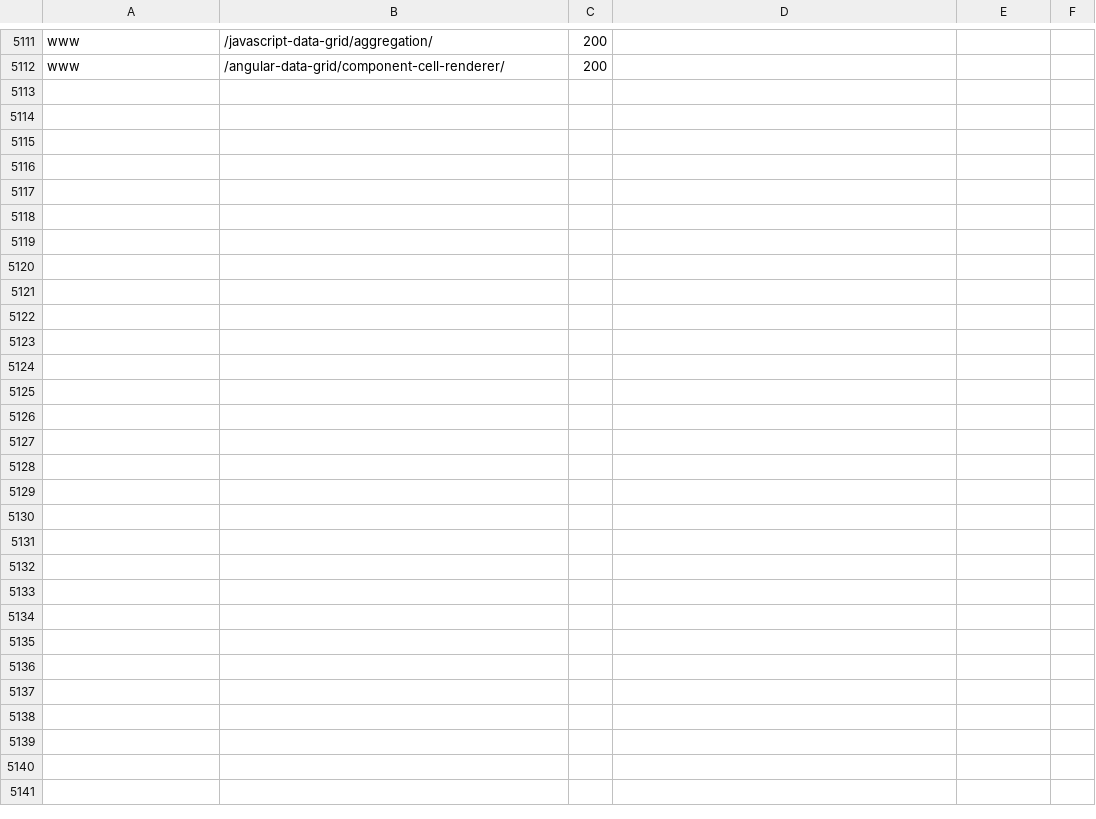
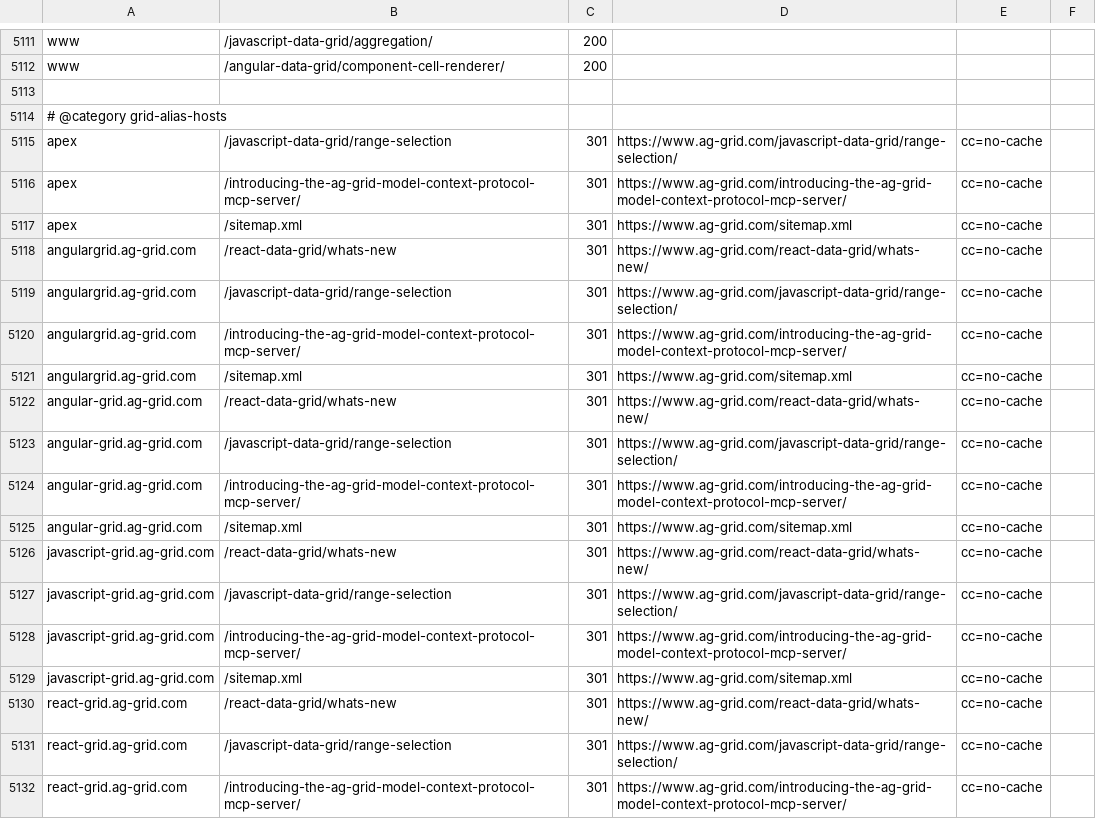
Before and after one commit to ag-grid/ag-grid, a TSV file: documentation/ag-grid-docs/testing/htaccess-harness/expectations/generated-grid.tsv, drawn as a sheet; only a part is shown, gaps mark what is left out; the diff covers the shown part only.

Commit message:
SE-219 Model every alias host in the htaccess harness, and export the model for the production edge tests

```diff
--- a/documentation/ag-grid-docs/testing/htaccess-harness/expectations/generated-grid.tsv
+++ b/documentation/ag-grid-docs/testing/htaccess-harness/expectations/generated-grid.tsv
@@ -5112 +5112,21 @@ www	/javascript-data-grid/aggregation/	200
 www	/angular-data-grid/component-cell-renderer/	200	
+
+# @category grid-alias-hosts
+apex	/javascript-data-grid/range-selection	301	https://www.ag-grid.com/javascript-data-grid/range-selection/	cc=no-cache
+apex	/introducing-the-ag-grid-model-context-protocol-mcp-server/	301	https://www.ag-grid.com/introducing-the-ag-grid-model-context-protocol-mcp-server/	cc=no-cache
+apex	/sitemap.xml	301	https://www.ag-grid.com/sitemap.xml	cc=no-cache
+angulargrid.ag-grid.com	/react-data-grid/whats-new	301	https://www.ag-grid.com/react-data-grid/whats-new/	cc=no-cache
+angulargrid.ag-grid.com	/javascript-data-grid/range-selection	301	https://www.ag-grid.com/javascript-data-grid/range-selection/	cc=no-cache
+angulargrid.ag-grid.com	/introducing-the-ag-grid-model-context-protocol-mcp-server/	301	https://www.ag-grid.com/introducing-the-ag-grid-model-context-protocol-mcp-server/	cc=no-cache
+angulargrid.ag-grid.com	/sitemap.xml	301	https://www.ag-grid.com/sitemap.xml	cc=no-cache
+angular-grid.ag-grid.com	/react-data-grid/whats-new	301	https://www.ag-grid.com/react-data-grid/whats-new/	cc=no-cache
+angular-grid.ag-grid.com	/javascript-data-grid/range-selection	301	https://www.ag-grid.com/javascript-data-grid/range-selection/	cc=no-cache
+angular-grid.ag-grid.com	/introducing-the-ag-grid-model-context-protocol-mcp-server/	301	https://www.ag-grid.com/introducing-the-ag-grid-model-context-protocol-mcp-server/	cc=no-cache
+angular-grid.ag-grid.com	/sitemap.xml	301	https://www.ag-grid.com/sitemap.xml	cc=no-cache
+javascript-grid.ag-grid.com	/react-data-grid/whats-new	301	https://www.ag-grid.com/react-data-grid/whats-new/	cc=no-cache
+javascript-grid.ag-grid.com	/javascript-data-grid/range-selection	301	https://www.ag-grid.com/javascript-data-grid/range-selection/	cc=no-cache
+javascript-grid.ag-grid.com	/introducing-the-ag-grid-model-context-protocol-mcp-server/	301	https://www.ag-grid.com/introducing-the-ag-grid-model-context-protocol-mcp-server/	cc=no-cache
+javascript-grid.ag-grid.com	/sitemap.xml	301	https://www.ag-grid.com/sitemap.xml	cc=no-cache
+react-grid.ag-grid.com	/react-data-grid/whats-new	301	https://www.ag-grid.com/react-data-grid/whats-new/	cc=no-cache
+react-grid.ag-grid.com	/javascript-data-grid/range-selection	301	https://www.ag-grid.com/javascript-data-grid/range-selection/	cc=no-cache
+react-grid.ag-grid.com	/introducing-the-ag-grid-model-context-protocol-mcp-server/	301	https://www.ag-grid.com/introducing-the-ag-grid-model-context-protocol-mcp-server/	cc=no-cache
```
Also changed, not shown: 9 added rows and 2 edited cells elsewhere in this file, 10 other files.
